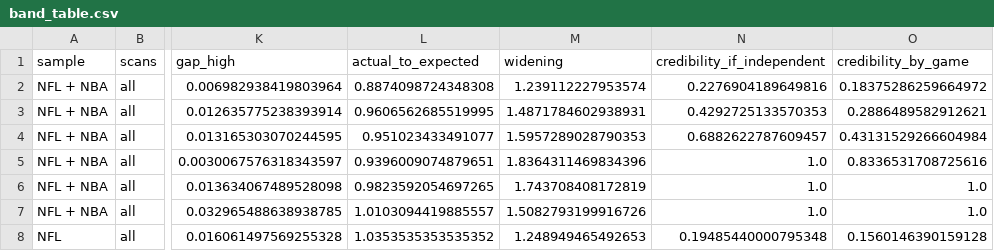
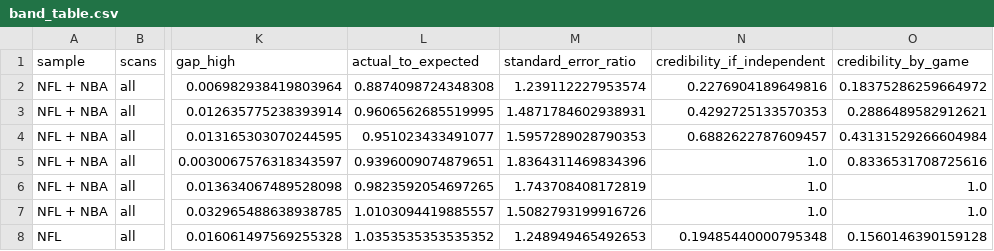
Before and after one commit to HarrisonHong21/kalshi-actual-vs-expected, a CSV file: output/band_table.csv, drawn as a sheet; only a part is shown, gaps mark what is left out; the diff names each change by its address in the sheet, - before the commit and + after, or states it on an @@ line.

```diff
--- a/output/band_table.csv
+++ b/output/band_table.csv
-M1: widening
+M1: standard_error_ratio
```
Also changed, not shown: output/data_quality.csv, 9 other files.
